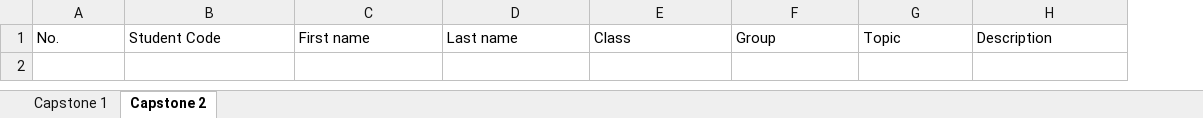
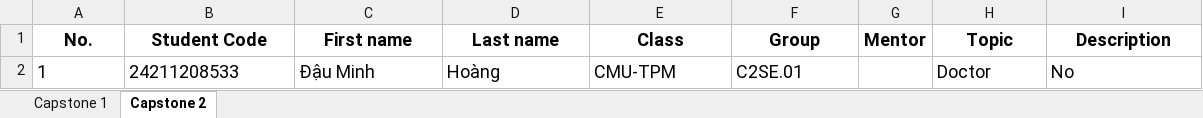
Before and after one commit to dphuoc432000/Capstone-Management-System, an Excel workbook: server/files/Danh_sach_de_tai_cac_nhom.xlsx, sheet Capstone 2, drawn as a sheet; values as stored, in another font and other column widths than the file's, no borders; addresses are those after the commit; the diff names each change by its address in the sheet, - before the commit and + after, or states it on an @@ line.

```diff
--- a/server/files/Danh_sach_de_tai_cac_nhom.xlsx (sheet Capstone 2)
+++ b/server/files/Danh_sach_de_tai_cac_nhom.xlsx (sheet Capstone 2)
+column G (Mentor), empty
@@ A1:F1 bold: off → on, text size: larger, alignment: left → center @@
@@ H1:I1 bold: off → on, text size: larger, alignment: left → center @@
+row 2: 1 | 24211208533 | Đậu Minh | Hoàng | CMU-TPM | C2SE.01 |  | Doctor | No
```
Also changed, not shown: sheet Capstone 1, 5 other files.
